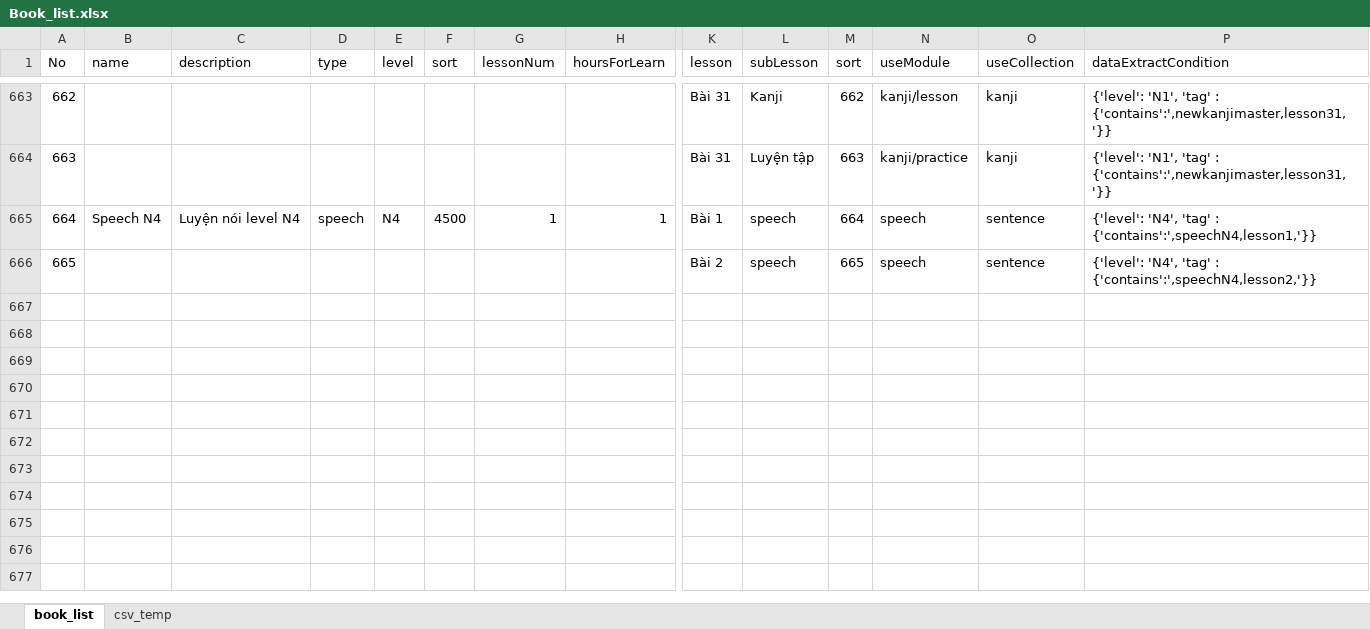
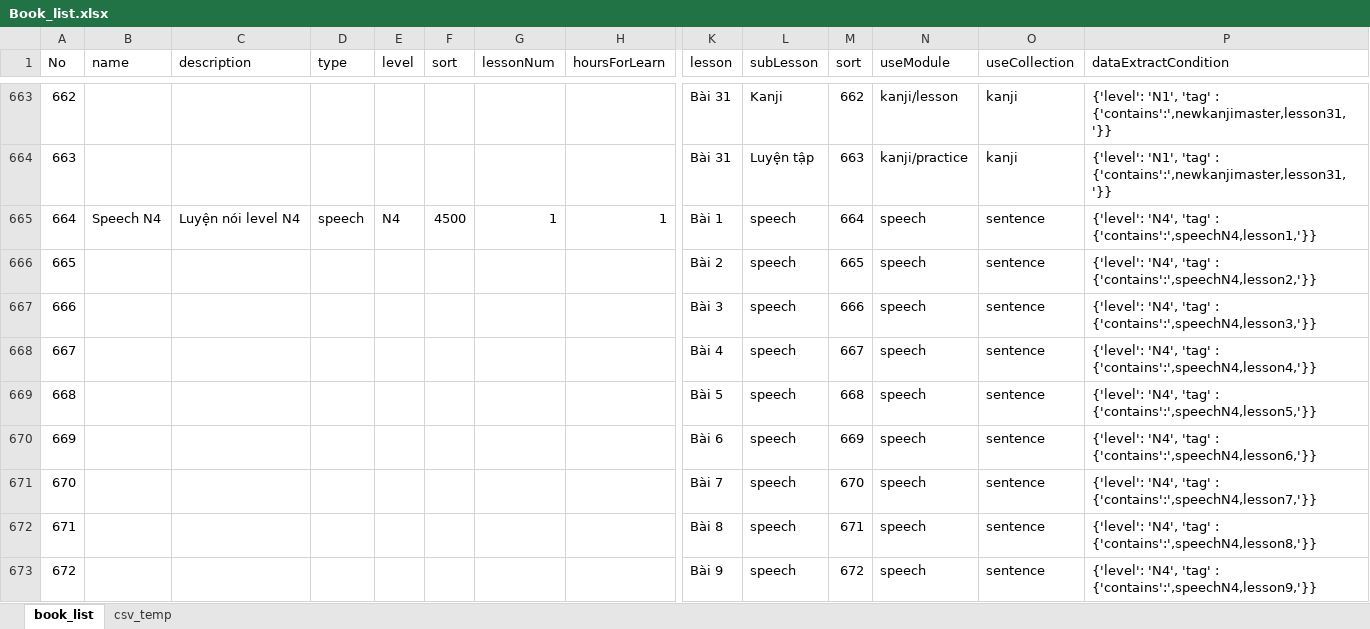
Before and after one commit to tugigroup/japtool, an Excel workbook: work/Book_list.xlsx, sheet book_list, drawn as a sheet; only a part is shown, gaps mark what is left out; values as stored, in another font and other column widths than the file's, no borders; rows hold the shown columns only; the diff names each change by its address in the sheet, - before the commit and + after, or states it on an @@ line.

```diff
--- a/work/Book_list.xlsx (sheet book_list)
+++ b/work/Book_list.xlsx (sheet book_list)
+row 667: 666 |  |  |  |  |  |  |  | Bài 3 | speech | 666 | speech | sentence | {'level': 'N4', 'tag' : {'contains':',speechN4,lesson3,'}}
+row 668: 667 |  |  |  |  |  |  |  | Bài 4 | speech | 667 | speech | sentence | {'level': 'N4', 'tag' : {'contains':',speechN4,lesson4,'}}
+row 669: 668 |  |  |  |  |  |  |  | Bài 5 | speech | 668 | speech | sentence | {'level': 'N4', 'tag' : {'contains':',speechN4,lesson5,'}}
+row 670: 669 |  |  |  |  |  |  |  | Bài 6 | speech | 669 | speech | sentence | {'level': 'N4', 'tag' : {'contains':',speechN4,lesson6,'}}
+row 671: 670 |  |  |  |  |  |  |  | Bài 7 | speech | 670 | speech | sentence | {'level': 'N4', 'tag' : {'contains':',speechN4,lesson7,'}}
+row 672: 671 |  |  |  |  |  |  |  | Bài 8 | speech | 671 | speech | sentence | {'level': 'N4', 'tag' : {'contains':',speechN4,lesson8,'}}
+row 673: 672 |  |  |  |  |  |  |  | Bài 9 | speech | 672 | speech | sentence | {'level': 'N4', 'tag' : {'contains':',speechN4,lesson9,'}}
```
Also changed, not shown: sheet csv_temp, work/speed_list.xlsx, 2 other files.
